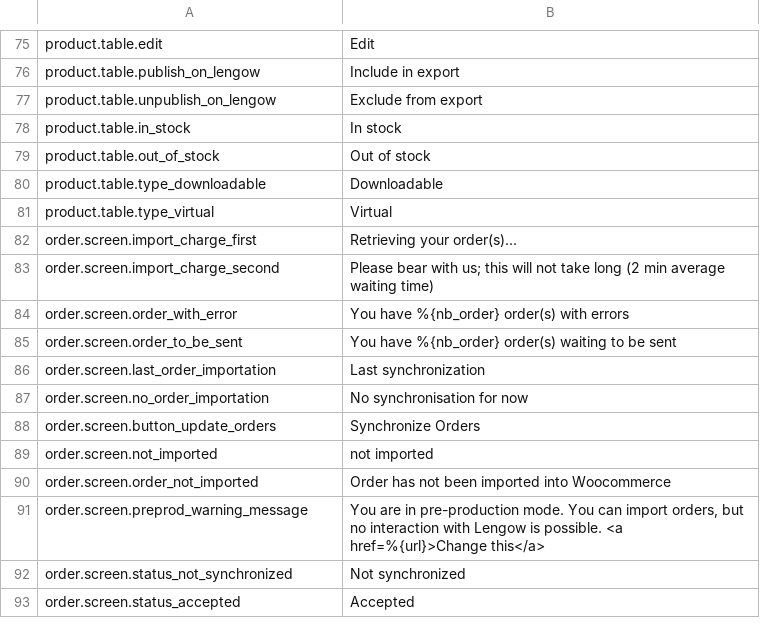
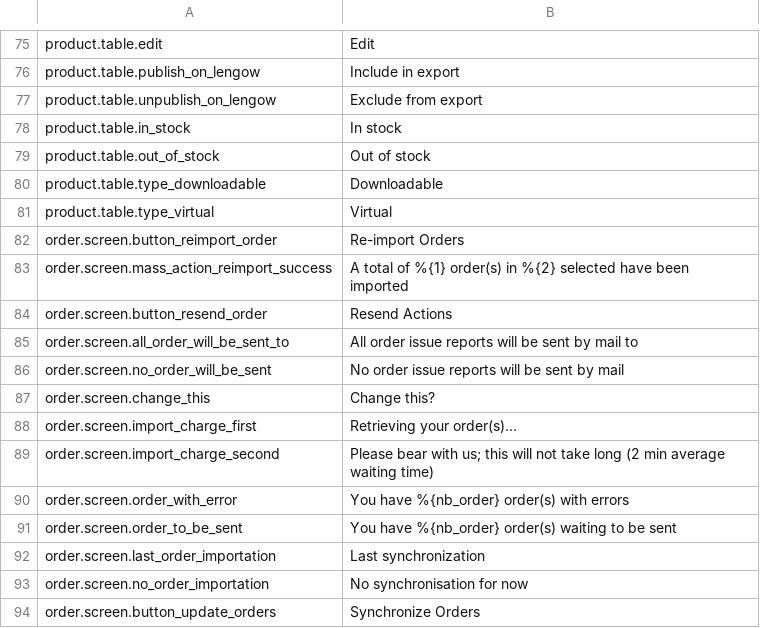
Before and after one commit to lengow/plugin-woocommerce, a CSV file: translations/en_GB.csv, drawn as a sheet; only a part is shown, gaps mark what is left out; the shorter side is filled out with more unchanged rows; the diff names each change by its address in the sheet, - before the commit and + after, or states it on an @@ line.

```diff
--- a/translations/en_GB.csv
+++ b/translations/en_GB.csv
+row 82: order.screen.button_reimport_order | Re-import Orders
+row 83: order.screen.mass_action_reimport_success | A total of %{1} order(s) in %{2} selected have been imported
+row 84: order.screen.button_resend_order | Resend Actions
+row 85: order.screen.all_order_will_be_sent_to | All order issue reports will be sent by mail to
+row 86: order.screen.no_order_will_be_sent | No order issue reports will be sent by mail
+row 87: order.screen.change_this | Change this?
```
Also changed, not shown: translations/fr_FR.csv, 6 other files.
